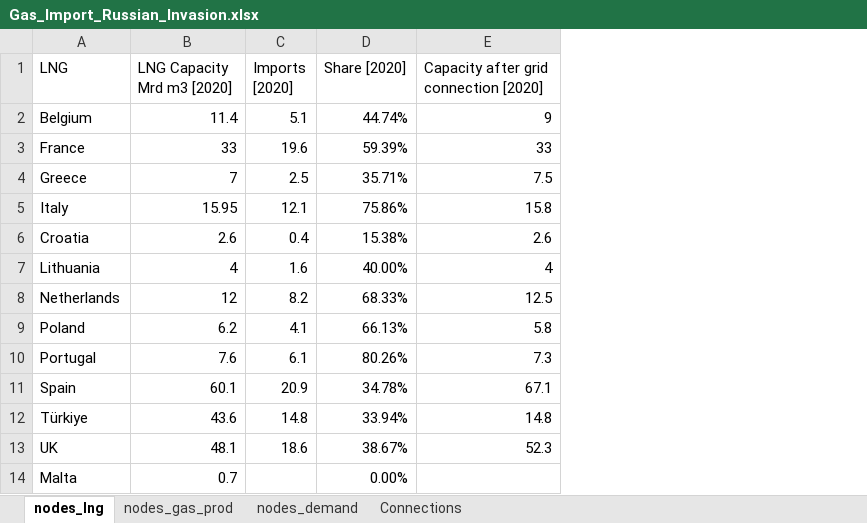
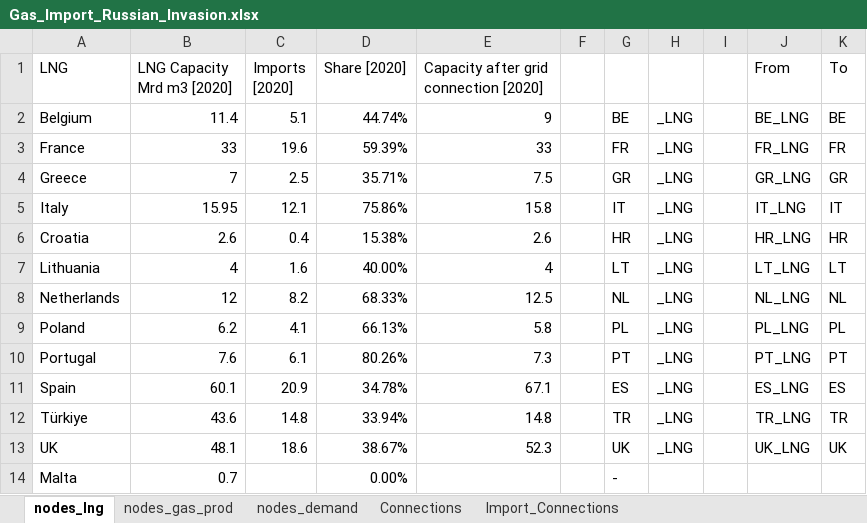
Before and after one commit to CSEI-EU/gas_infrastructure_model, an Excel workbook: 01_data/01_input_data/02_processed/Gas_Import_Russian_Invasion.xlsx, sheet nodes_lng, drawn as a sheet; values as stored, in another font and other column widths than the file's, no borders; the diff names each change by its address in the sheet, - before the commit and + after, or states it on an @@ line.

```diff
--- a/01_data/01_input_data/02_processed/Gas_Import_Russian_Invasion.xlsx (sheet nodes_lng)
+++ b/01_data/01_input_data/02_processed/Gas_Import_Russian_Invasion.xlsx (sheet nodes_lng)
+sheet tab: Import_Connections
+column F, empty
+column G, rows 2-14: BE | FR | GR | IT | HR | LT | NL | PL | PT | ES | TR | UK | -
+column H, rows 2-13: all _LNG
+column I, empty
+column J (From), rows 2-13: BE_LNG | FR_LNG | GR_LNG | IT_LNG | HR_LNG | LT_LNG | NL_LNG | PL_LNG | PT_LNG | ES_LNG | TR_LNG | UK_LNG
+column K (To), rows 2-13: BE | FR | GR | IT | HR | LT | NL | PL | PT | ES | TR | UK
```
Also changed, not shown: sheet nodes_gas_prod, sheet Connections, 01_data/01_input_data/02_processed/Data_update_methane_LNG_test.xlsx.
